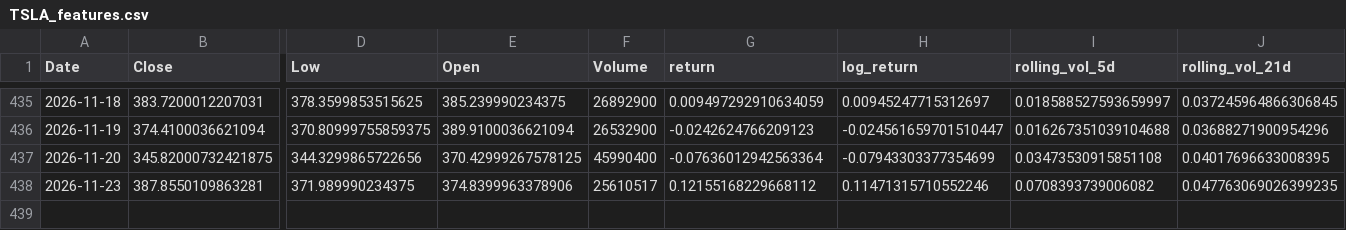
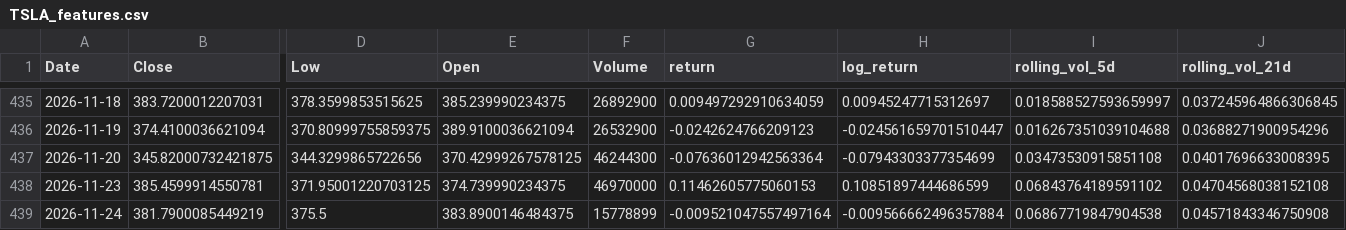
Before and after one commit to debasis-mallick/Market-risk-engine, a CSV file: data/processed/TSLA_features.csv, drawn as a sheet; only a part is shown, gaps mark what is left out; rows hold the shown columns only; the diff covers the shown part only; the diff names each change by its address in the sheet, - before the commit and + after, or states it on an @@ line.

```diff
--- a/data/processed/TSLA_features.csv
+++ b/data/processed/TSLA_features.csv
-F437 (Volume): 45990400
+F437 (Volume): 46244300
-B438 (Close): 387.8550109863281
+B438 (Close): 385.4599914550781
-D438 (Low): 371.989990234375
+D438 (Low): 371.95001220703125
-E438 (Open): 374.8399963378906
+E438 (Open): 374.739990234375
-F438 (Volume): 25610517
+F438 (Volume): 46970000
-G438 (return): 0.12155168229668112
+G438 (return): 0.11462605775060153
-H438 (log_return): 0.11471315710552246
+H438 (log_return): 0.10851897444686599
-I438 (rolling_vol_5d): 0.0708393739006082
+I438 (rolling_vol_5d): 0.06843764189591102
-J438 (rolling_vol_21d): 0.047763069026399235
+J438 (rolling_vol_21d): 0.04704568038152108
+row 439: 2026-11-24 | 381.7900085449219 | 375.5 | 383.8900146484375 | 15778899 | -0.009521047557497164 | -0.009566662496357884 | 0.06867719847904538 | 0.04571843346750908
```
Also changed, not shown: 5 edited cells elsewhere in this file, data/processed/AAPL_features.csv, data/processed/GOOGL_features.csv, 1 other file.
